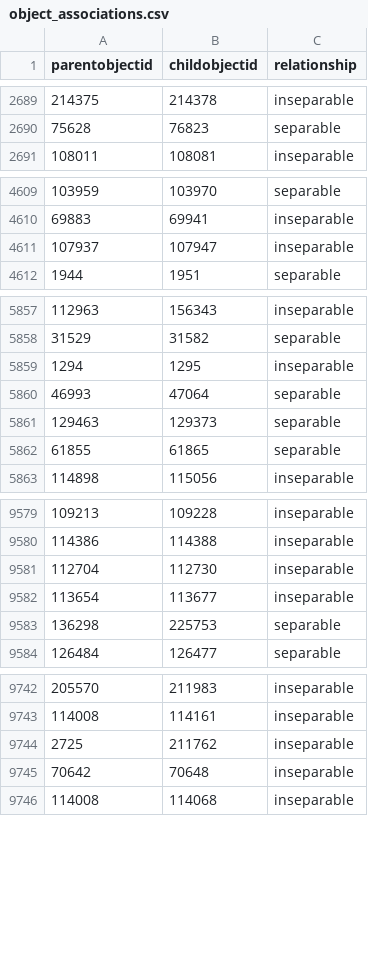
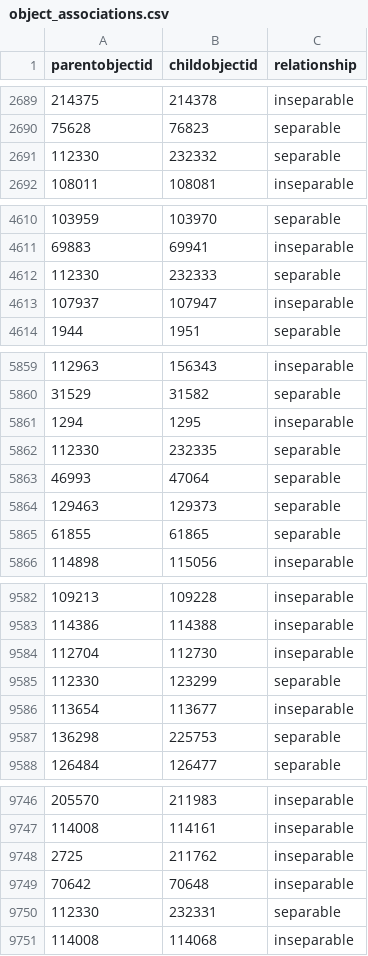
Before and after one commit to isabellajanderson/NGA_Open_Data, a CSV file: data/object_associations.csv, drawn as a sheet; only a part is shown, gaps mark what is left out; the diff covers the shown part only; the diff names each change by its address in the sheet, - before the commit and + after, or states it on an @@ line.

```diff
--- a/data/object_associations.csv
+++ b/data/object_associations.csv
+row 2691: 112330 | 232332 | separable
+row 4612: 112330 | 232333 | separable
+row 5862: 112330 | 232335 | separable
+row 9585: 112330 | 123299 | separable
+row 9750: 112330 | 232331 | separable
```
Also changed, not shown: 4 added rows elsewhere in this file, data/locations.csv, data/objects_historical_data.csv, 4 other files.
